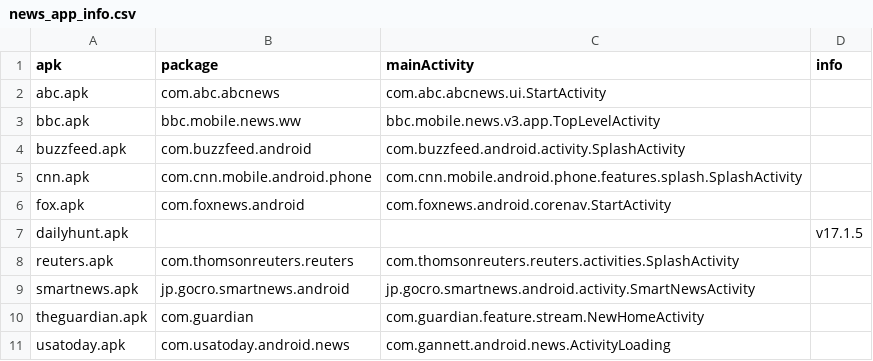
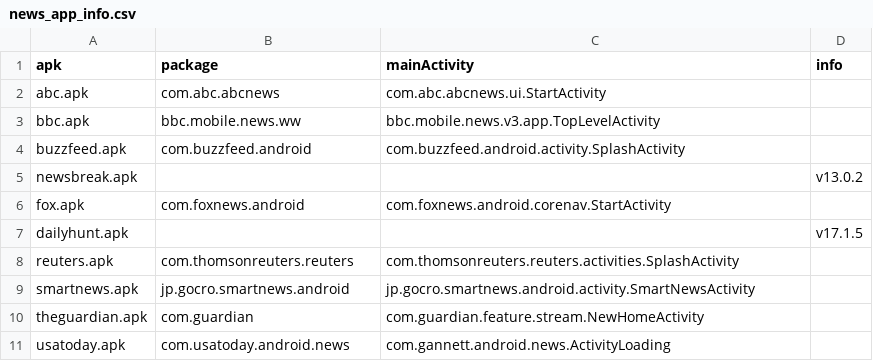
Before and after one commit to felicitia/UsageTesting, a CSV file: news_app_info.csv, drawn as a sheet; removed rows and columns are numbered as before the commit, all else as after; the diff names each change by its address in the sheet, - before the commit and + after, or states it on an @@ line.

Commit message:
Update news_app_info.csv

```diff
--- a/news_app_info.csv
+++ b/news_app_info.csv
-row 5: cnn.apk | com.cnn.mobile.android.phone | com.cnn.mobile.android.phone.features.splash.SplashActivity
+row 5: newsbreak.apk |  |  | v13.0.2
```
